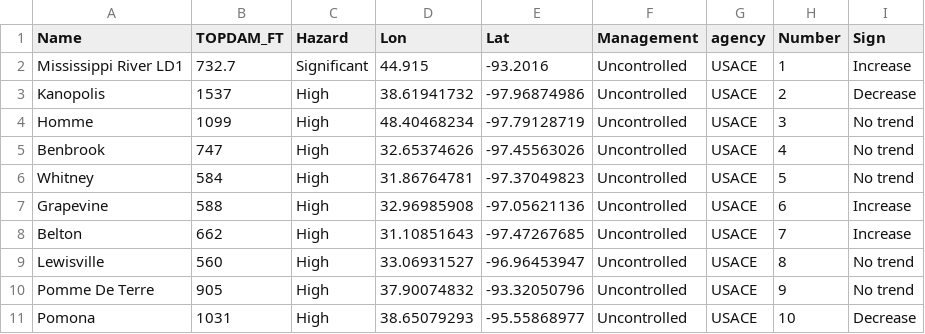
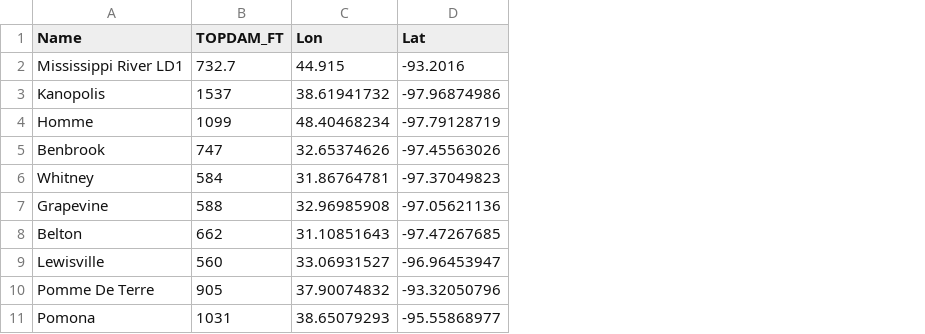
Before and after one commit to saemrnt59/Dam_Overtopping_Frequency_Analysis, a CSV file: Dam_info.csv, drawn as a sheet; only a part is shown; the diff names each change by its address in the sheet, - before the commit and + after, or states it on an @@ line.

Commit message:
Update Dam_info.csv

```diff
--- a/Dam_info.csv
+++ b/Dam_info.csv
-column C (Hazard), rows 2-11: Significant | High | High | High | High | High | High | High | High | High
-column F (Management), rows 2-11: all Uncontrolled
-column G (agency), rows 2-11: all USACE
-column H (Number), rows 2-11: 1 | 2 | 3 | 4 | 5 | 6 | 7 | 8 | 9 | 10
-column I (Sign), rows 2-11: Increase | Decrease | No trend | No trend | No trend | Increase | Increase | No trend | No trend | Decrease
```
